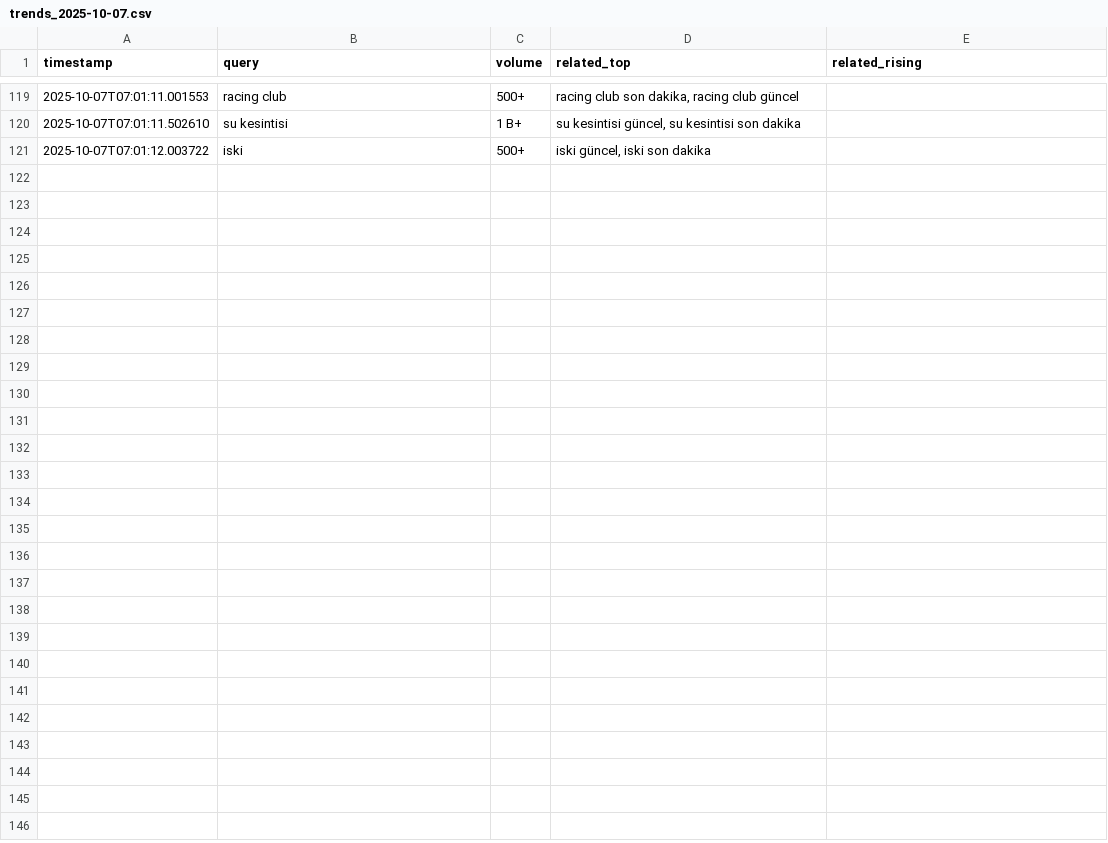
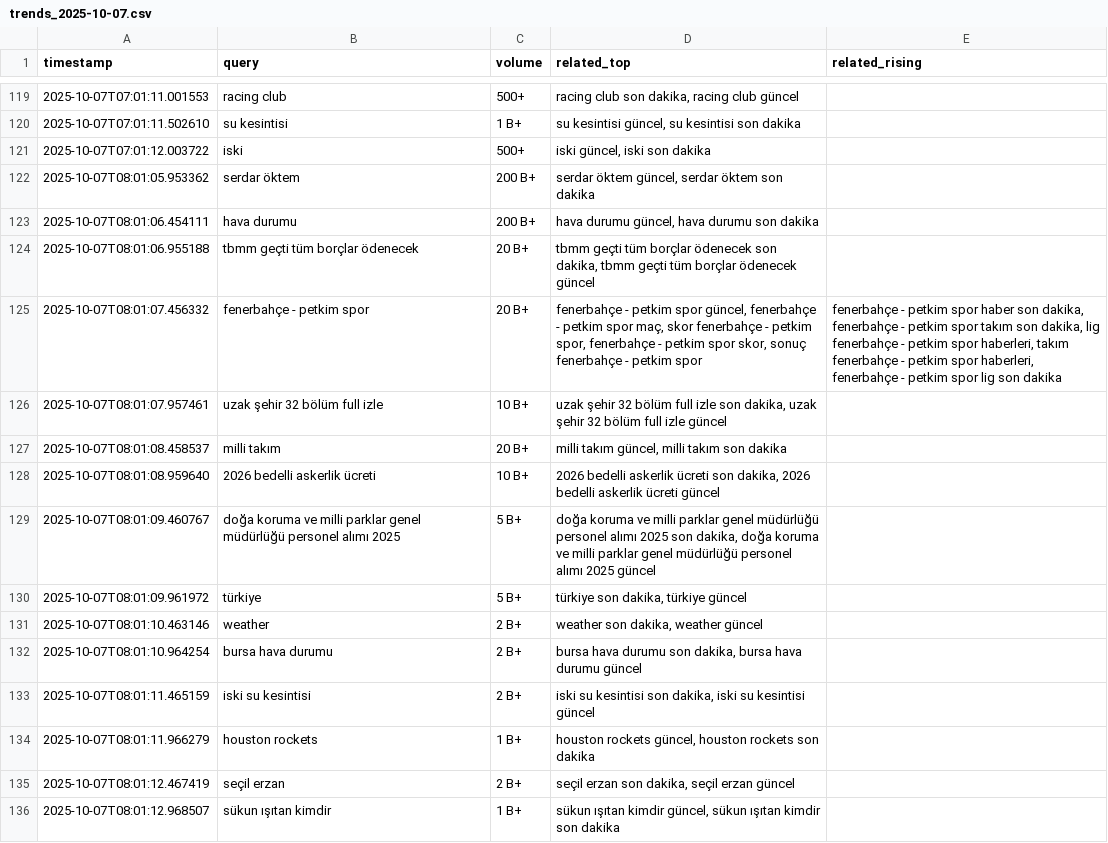
Before and after one commit to igyccmt/trends-scraper, a CSV file: trends_2025-10-07.csv, drawn as a sheet; only a part is shown, gaps mark what is left out; the diff names each change by its address in the sheet, - before the commit and + after, or states it on an @@ line.

```diff
--- a/trends_2025-10-07.csv
+++ b/trends_2025-10-07.csv
+row 122: 2025-10-07T08:01:05.953362 | serdar öktem | 200 B+ | serdar öktem güncel, serdar öktem son dakika
+row 123: 2025-10-07T08:01:06.454111 | hava durumu | 200 B+ | hava durumu güncel, hava durumu son dakika
+row 124: 2025-10-07T08:01:06.955188 | tbmm geçti tüm borçlar ödenecek | 20 B+ | tbmm geçti tüm borçlar ödenecek son dakika, tbmm geçti tüm borçlar ödenecek güncel
+row 125: 2025-10-07T08:01:07.456332 | fenerbahçe - petkim spor | 20 B+ | fenerbahçe - petkim spor güncel, fenerbahçe - petkim spor maç, skor fenerbahçe - petkim spor, fenerbahçe - petkim spor skor, sonuç fenerbahçe - petkim spor | fenerbahçe - petkim spor haber son dakika, fenerbahçe - petkim spor takım son dakika, lig fenerbahçe - petkim spor haberleri, takım fenerbahçe - petkim spor haberleri, fenerbahçe - petkim spor lig son dakika
+row 126: 2025-10-07T08:01:07.957461 | uzak şehir 32 bölüm full izle | 10 B+ | uzak şehir 32 bölüm full izle son dakika, uzak şehir 32 bölüm full izle güncel
+row 127: 2025-10-07T08:01:08.458537 | milli takım | 20 B+ | milli takım güncel, milli takım son dakika
+row 128: 2025-10-07T08:01:08.959640 | 2026 bedelli askerlik ücreti | 10 B+ | 2026 bedelli askerlik ücreti son dakika, 2026 bedelli askerlik ücreti güncel
+row 129: 2025-10-07T08:01:09.460767 | doğa koruma ve milli parklar genel müdürlüğü personel alımı 2025 | 5 B+ | doğa koruma ve milli parklar genel müdürlüğü personel alımı 2025 son dakika, doğa koruma ve milli parklar genel müdürlüğü personel alımı 2025 güncel
+row 130: 2025-10-07T08:01:09.961972 | türkiye | 5 B+ | türkiye son dakika, türkiye güncel
+row 131: 2025-10-07T08:01:10.463146 | weather | 2 B+ | weather son dakika, weather güncel
+row 132: 2025-10-07T08:01:10.964254 | bursa hava durumu | 2 B+ | bursa hava durumu son dakika, bursa hava durumu güncel
+row 133: 2025-10-07T08:01:11.465159 | iski su kesintisi | 2 B+ | iski su kesintisi son dakika, iski su kesintisi güncel
+row 134: 2025-10-07T08:01:11.966279 | houston rockets | 1 B+ | houston rockets güncel, houston rockets son dakika
+row 135: 2025-10-07T08:01:12.467419 | seçil erzan | 2 B+ | seçil erzan son dakika, seçil erzan güncel
+row 136: 2025-10-07T08:01:12.968507 | sükun ışıtan kimdir | 1 B+ | sükun ışıtan kimdir güncel, sükun ışıtan kimdir son dakika
```
Also changed, not shown: trends.csv.
